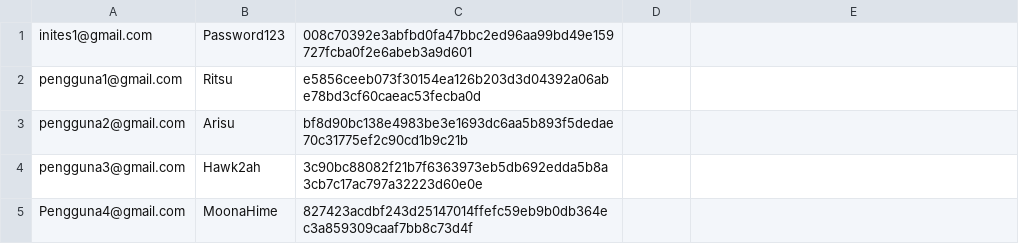
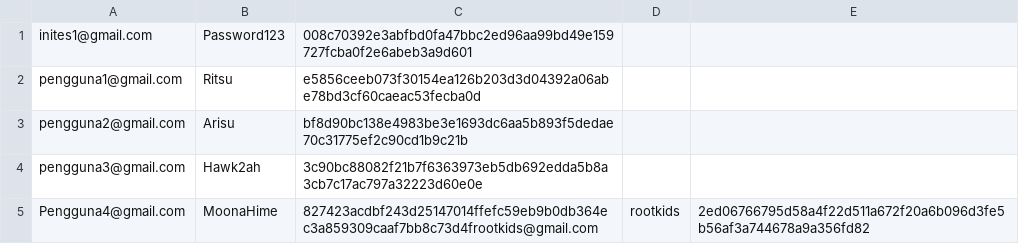
Before and after one commit to ardhptr21/Sisop-1-2025-IT10, a CSV file: soal_2/data/player.csv, drawn as a sheet.

Commit message:
fixing and solving the soal 4

```diff
--- a/soal_2/data/player.csv
+++ b/soal_2/data/player.csv
@@ -4,2 +4,2 @@ pengguna2@gmail.com,Arisu,bf8d90bc138e4983be3e1693dc6aa5b893f5dedae70c31775ef2c9
 pengguna3@gmail.com,Hawk2ah,3c90bc88082f21b7f6363973eb5db692edda5b8a3cb7c17ac797a32223d60e0e
-Pengguna4@gmail.com,MoonaHime,827423acdbf243d25147014ffefc59eb9b0db364ec3a859309caaf7bb8c73d4f
+Pengguna4@gmail.com,MoonaHime,827423acdbf243d25147014ffefc59eb9b0db364ec3a859309caaf7bb8c73d4frootkids@gmail.com,rootkids,2ed06766795d58a4f22d511a672f20a6b096d3fe5b56af3a744678a9a356fd82
```
Also changed, not shown: 8 other files.
